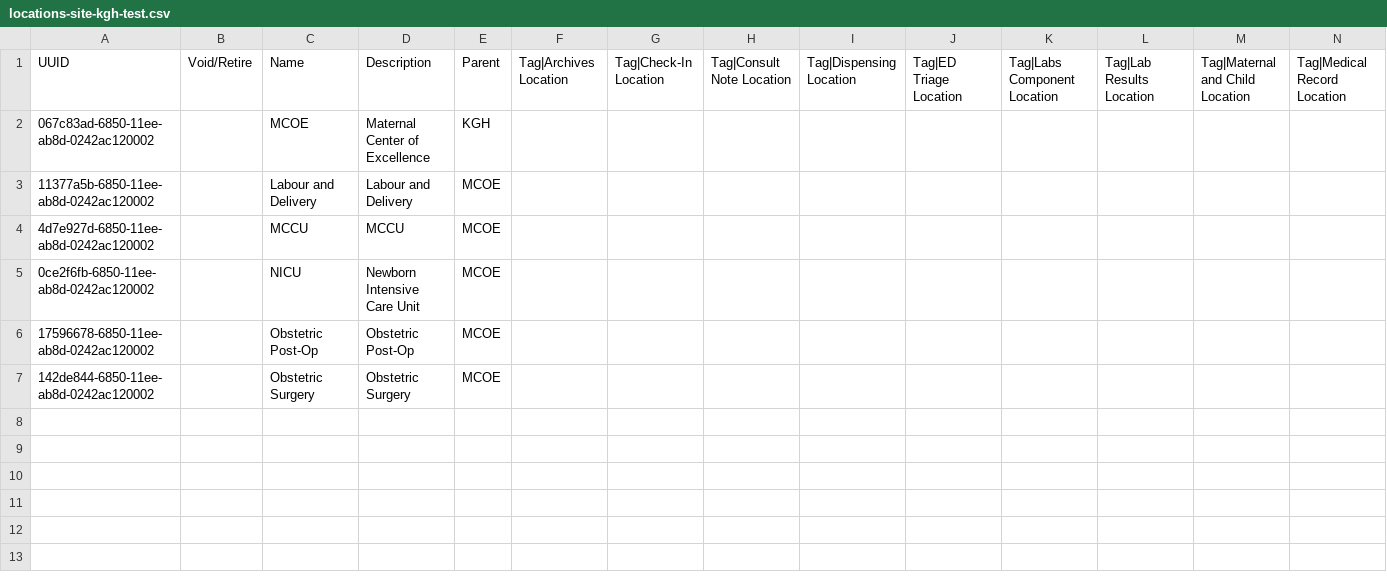
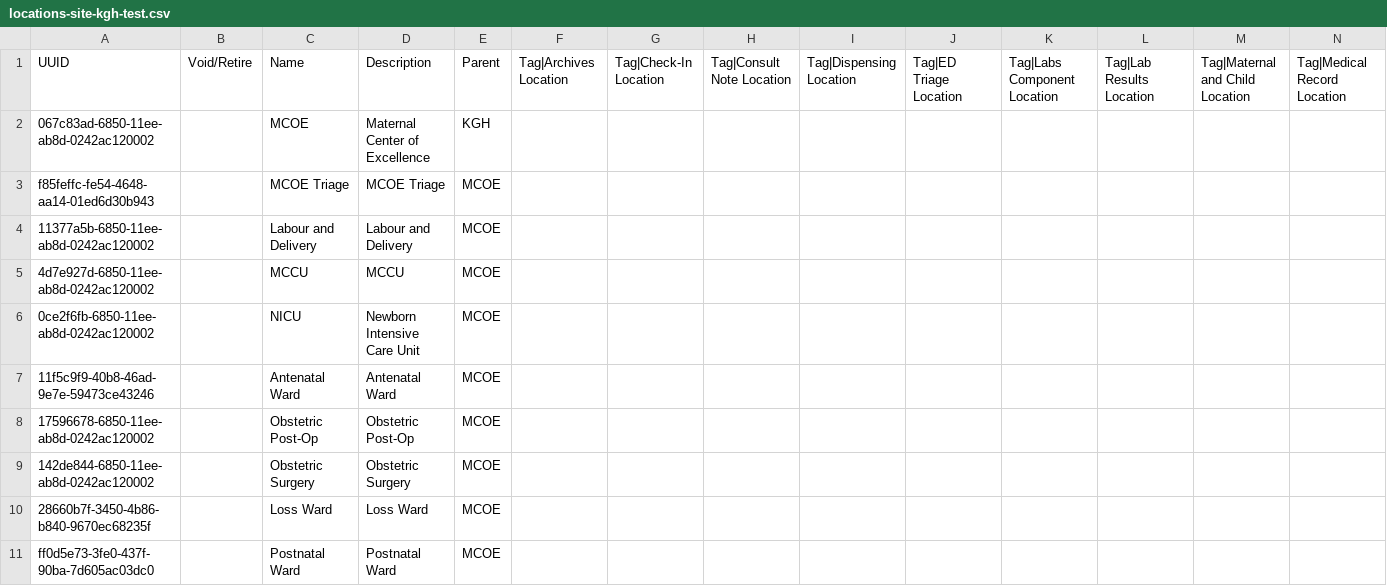
Before and after one commit to chocopiosl/openmrs-configsl, a CSV file: configuration/locations/locations-site-kgh-test.csv, drawn as a sheet; only a part is shown; rows hold the shown columns only; the diff names each change by its address in the sheet, - before the commit and + after, or states it on an @@ line.

Commit message:
UHM-7622, add MCOE queue services

```diff
--- a/configuration/locations/locations-site-kgh-test.csv
+++ b/configuration/locations/locations-site-kgh-test.csv
+row 3: f85feffc-fe54-4648-aa14-01ed6d30b943 |  | MCOE Triage | MCOE Triage | MCOE
+row 7: 11f5c9f9-40b8-46ad-9e7e-59473ce43246 |  | Antenatal Ward | Antenatal Ward | MCOE
+row 10: 28660b7f-3450-4b86-b840-9670ec68235f |  | Loss Ward | Loss Ward | MCOE
+row 11: ff0d5e73-3fe0-437f-90ba-7d605ac03dc0 |  | Postnatal Ward | Postnatal Ward | MCOE
```
Also changed, not shown: configuration/queues/queues-site-kgh-test.csv, 1 other file.
